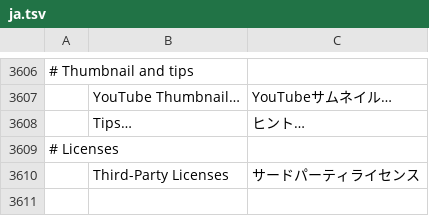
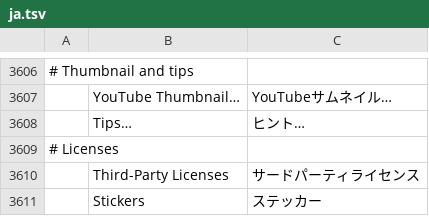
Before and after one commit to guloff/jilo-studio, a TSV file: crates/ui-egui/src/i18n/ja.tsv, drawn as a sheet; only a part is shown, gaps mark what is left out.

```diff
--- a/crates/ui-egui/src/i18n/ja.tsv
+++ b/crates/ui-egui/src/i18n/ja.tsv
@@ -3610 +3610,2 @@
 	Third-Party Licenses	サードパーティライセンス
+	Stickers	ステッカー
```
Also changed, not shown: crates/ui-egui/src/i18n/es.tsv, crates/ui-egui/src/i18n/pt-br.tsv, 10 other files.
